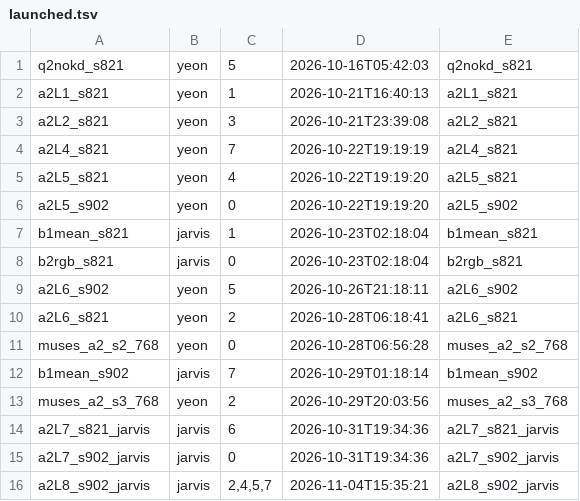
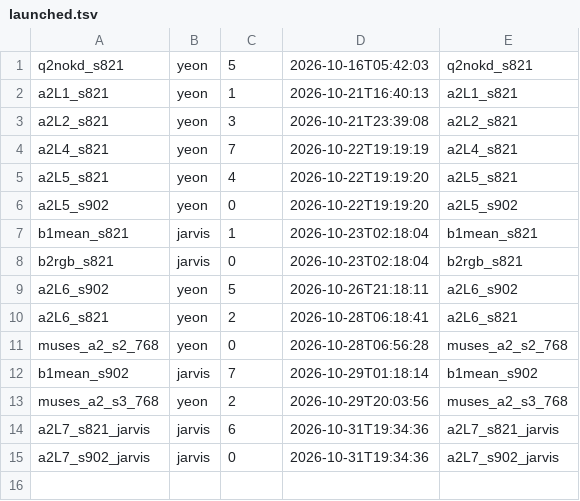
Before and after one commit to gist-ailab/drone-MemorySAM, a TSV file: scripts/autoplace/state/launched.tsv, drawn as a sheet; the diff names each change by its address in the sheet, - before the commit and + after, or states it on an @@ line.

```diff
--- a/scripts/autoplace/state/launched.tsv
+++ b/scripts/autoplace/state/launched.tsv
-row 16: a2L8_s902_jarvis | jarvis | 2,4,5,7 | 2026-11-04T15:35:21 | a2L8_s902_jarvis
```
Also changed, not shown: scripts/autoplace/queue.tsv.
